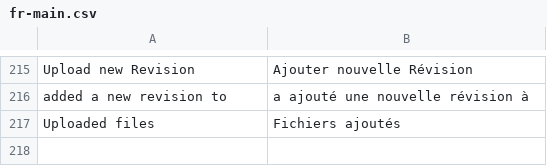
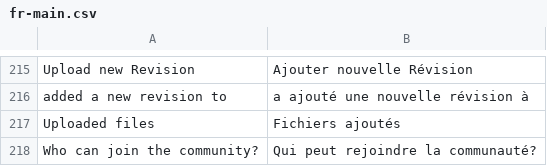
Before and after one commit to midasplatform/Midas, a CSV file: core/translation/fr-main.csv, drawn as a sheet; only a part is shown, gaps mark what is left out; the diff names each change by its address in the sheet, - before the commit and + after, or states it on an @@ line.

```diff
--- a/core/translation/fr-main.csv
+++ b/core/translation/fr-main.csv
+row 218: Who can join the community? | Qui peut rejoindre la communauté?
```
Also changed, not shown: 13 other files.
